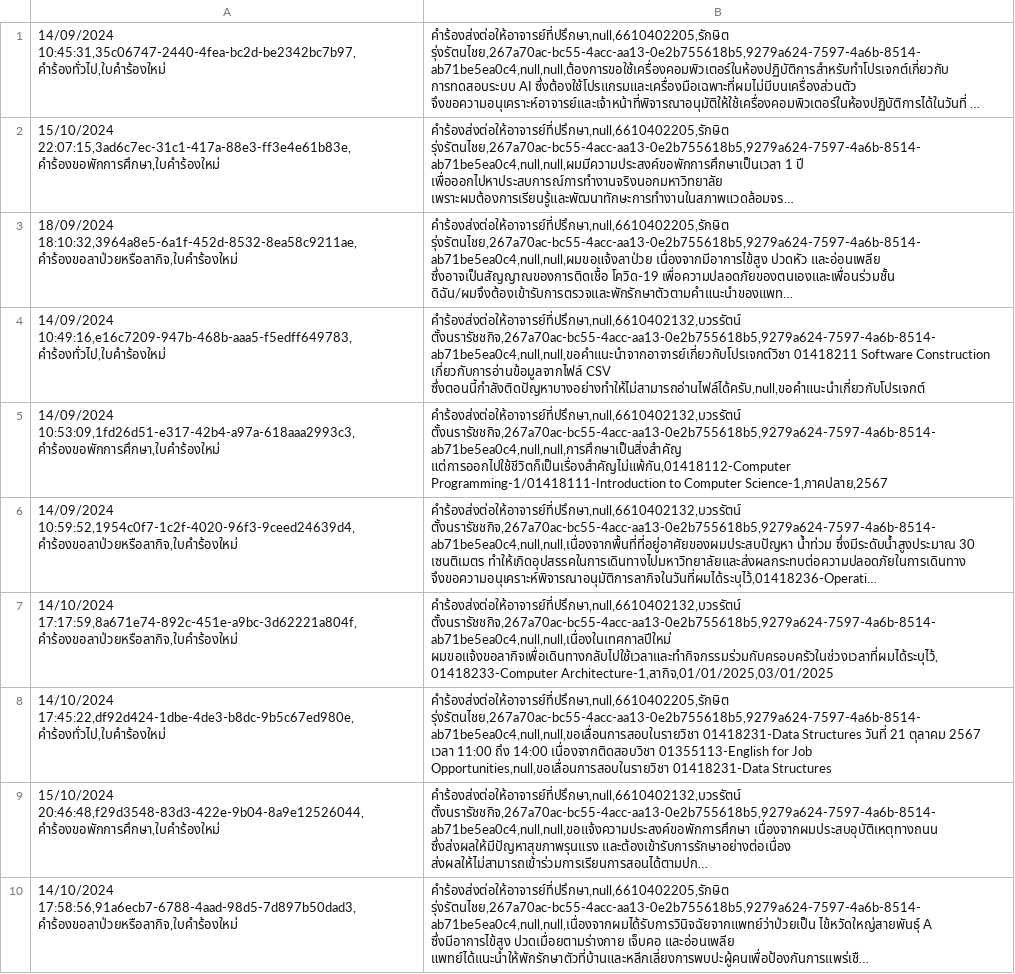
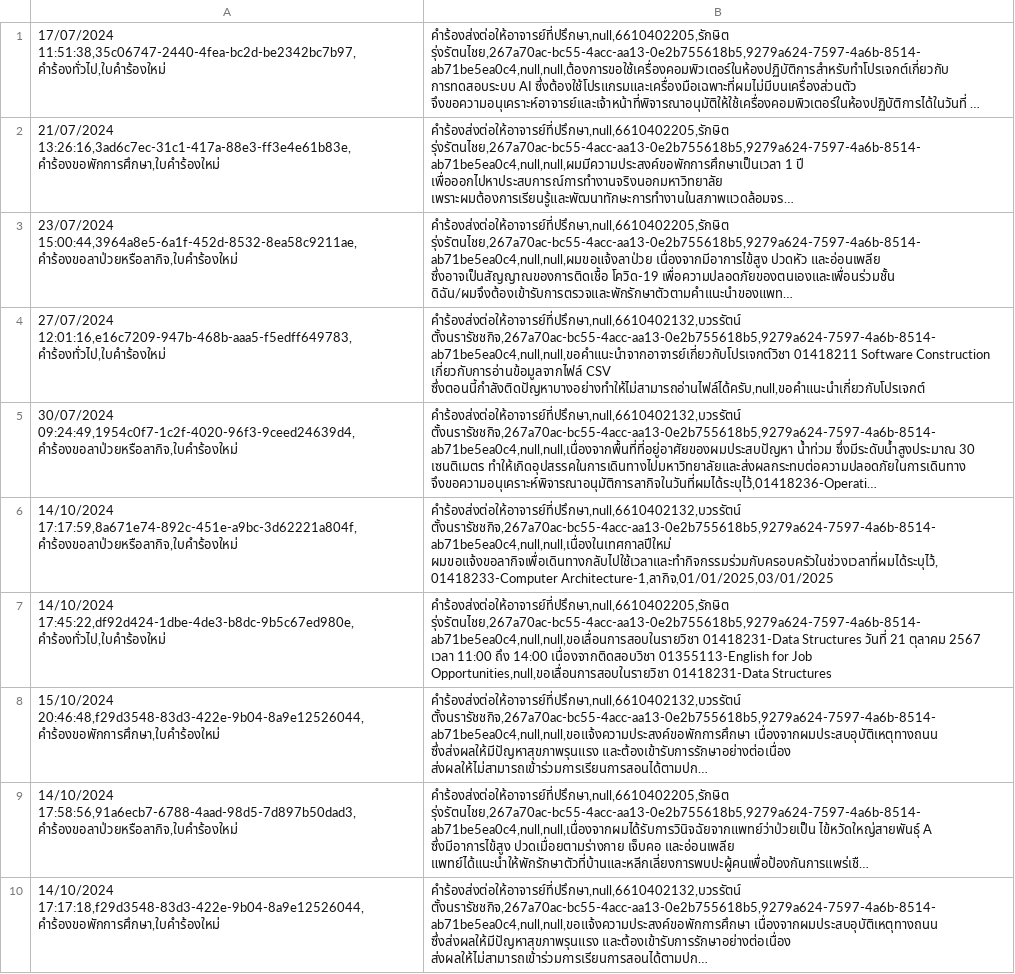
Before and after one commit to thg1rb/my-appeal, a CSV file: data/appeal-list.csv, drawn as a sheet; only a part is shown; the shorter side is filled out with more unchanged rows; long unchanged cells end in …; removed rows and columns are numbered as before the commit, all else as after; the diff names each change by its address in the sheet, - before the commit and + after, or states it on an @@ line.

Commit message:
fix: change appeals time

```diff
--- a/data/appeal-list.csv
+++ b/data/appeal-list.csv
-A1: 14/09/2024 10:45:31,35c06747-2440-4fea-bc2d-be2342bc7b97,คำร้องทั่วไป,ใบคำร้องใหม่
+A1: 17/07/2024 11:51:38,35c06747-2440-4fea-bc2d-be2342bc7b97,คำร้องทั่วไป,ใบคำร้องใหม่
-A2: 15/10/2024 22:07:15,3ad6c7ec-31c1-417a-88e3-ff3e4e61b83e,คำร้องขอพักการศึกษา,ใบคำร้องใหม่
+A2: 21/07/2024 13:26:16,3ad6c7ec-31c1-417a-88e3-ff3e4e61b83e,คำร้องขอพักการศึกษา,ใบคำร้องใหม่
-A3: 18/09/2024 18:10:32,3964a8e5-6a1f-452d-8532-8ea58c9211ae,คำร้องขอลาป่วยหรือลากิจ,ใบคำร้องใหม่
+A3: 23/07/2024 15:00:44,3964a8e5-6a1f-452d-8532-8ea58c9211ae,คำร้องขอลาป่วยหรือลากิจ,ใบคำร้องใหม่
-A4: 14/09/2024 10:49:16,e16c7209-947b-468b-aaa5-f5edff649783,คำร้องทั่วไป,ใบคำร้องใหม่
+A4: 27/07/2024 12:01:16,e16c7209-947b-468b-aaa5-f5edff649783,คำร้องทั่วไป,ใบคำร้องใหม่
-row 5: 14/09/2024 10:53:09,1fd26d51-e317-42b4-a97a-618aaa2993c3,คำร้องขอพักการศึกษา,ใบคำร้องใหม่ | คำร้องส่งต่อให้อาจารย์ที่ปรึกษา,null,6610402132,บวรรัตน์ ตั้งนรารัชชกิจ,267a70ac-bc55-4acc-aa13-0e2b755618b5,9279a624-7597-4a6b-8514-ab71be5ea0c4,null,null,การศึกษาเป็นสิ่งสำคัญ แต่การออกไปใช้ชีวิตก็เป็นเรื่องสำคัญไม่แพ้กัน,01418112-Computer Programming-1/01418111-Introduction to Computer Science-1,ภาคปลาย,2567
-A5: 14/09/2024 10:59:52,1954c0f7-1c2f-4020-96f3-9ceed24639d4,คำร้องขอลาป่วยหรือลากิจ,ใบคำร้องใหม่
+A5: 30/07/2024 09:24:49,1954c0f7-1c2f-4020-96f3-9ceed24639d4,คำร้องขอลาป่วยหรือลากิจ,ใบคำร้องใหม่
```
Also changed, not shown: data/modify-date.csv.
